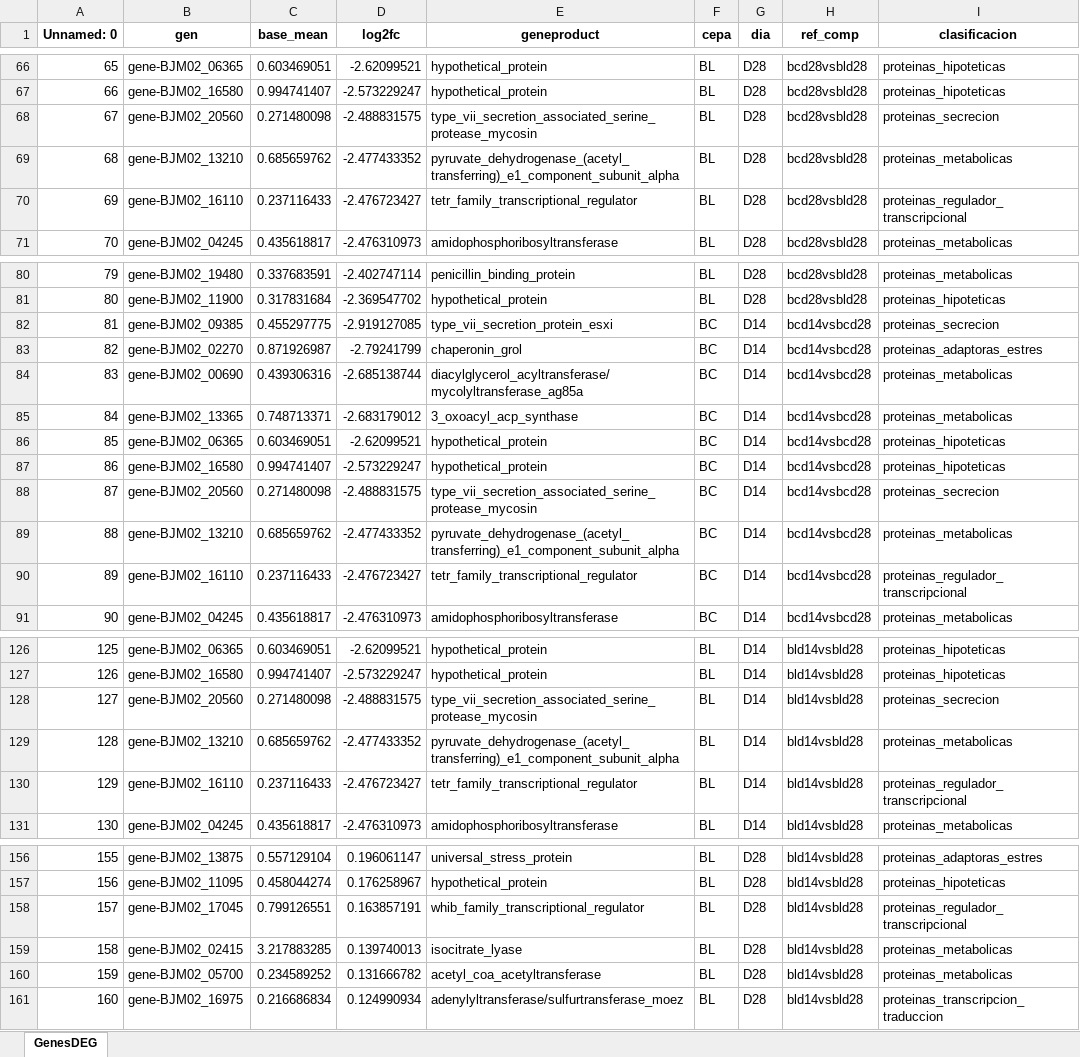
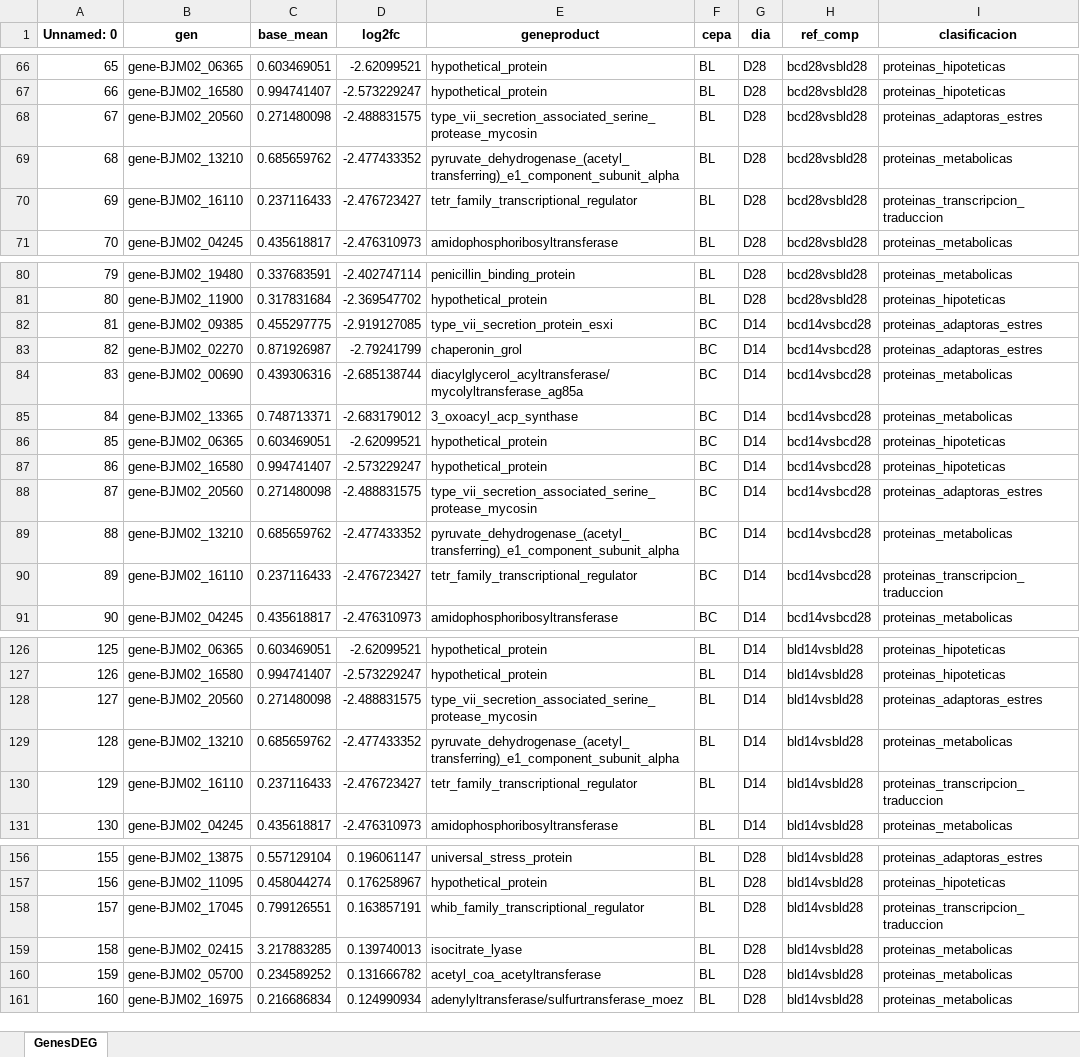
Before and after one commit to DavidSuarez111/MasterinM.Tuberculosis, an Excel workbook: python_mtb_analysis/basecuradaMTb.xlsx, sheet GenesDEG, drawn as a sheet; only a part is shown, gaps mark what is left out; values as stored, in another font and other column widths than the file's, no borders; the diff covers the shown part only; the diff names each change by its address in the sheet, - before the commit and + after, or states it on an @@ line.

```diff
--- a/python_mtb_analysis/basecuradaMTb.xlsx (sheet GenesDEG)
+++ b/python_mtb_analysis/basecuradaMTb.xlsx (sheet GenesDEG)
-I68 (clasificacion): proteinas_secrecion
+I68 (clasificacion): proteinas_adaptoras_estres
-I70 (clasificacion): proteinas_regulador_transcripcional
+I70 (clasificacion): proteinas_transcripcion_traduccion
-I82 (clasificacion): proteinas_secrecion
+I82 (clasificacion): proteinas_adaptoras_estres
-I88 (clasificacion): proteinas_secrecion
+I88 (clasificacion): proteinas_adaptoras_estres
-I90 (clasificacion): proteinas_regulador_transcripcional
+I90 (clasificacion): proteinas_transcripcion_traduccion
-I128 (clasificacion): proteinas_secrecion
+I128 (clasificacion): proteinas_adaptoras_estres
-I130 (clasificacion): proteinas_regulador_transcripcional
+I130 (clasificacion): proteinas_transcripcion_traduccion
-I158 (clasificacion): proteinas_regulador_transcripcional
+I158 (clasificacion): proteinas_transcripcion_traduccion
-I161 (clasificacion): proteinas_transcripcion_traduccion
+I161 (clasificacion): proteinas_metabolicas
```
Also changed, not shown: 23 edited cells elsewhere in this sheet, 4 other files.
